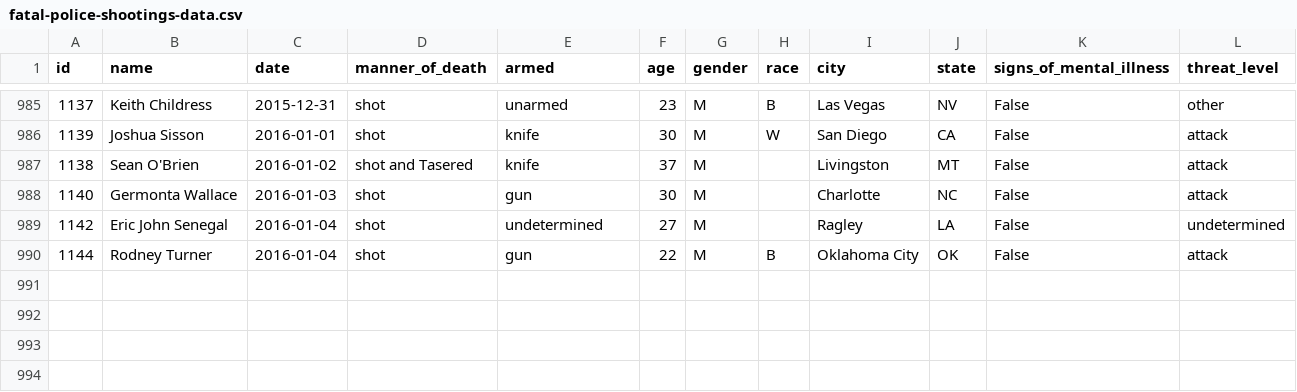
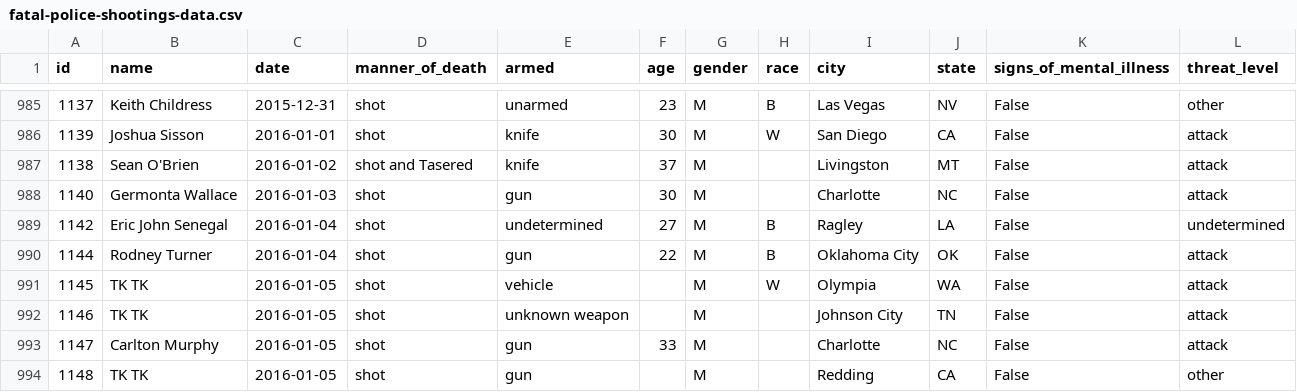
Before and after one commit to washingtonpost/data-police-shootings, a CSV file: fatal-police-shootings-data.csv, drawn as a sheet; only a part is shown, gaps mark what is left out.

Commit message:
this is an automagically generated commit.

```diff
--- a/fatal-police-shootings-data.csv
+++ b/fatal-police-shootings-data.csv
@@ -988,3 +988,7 @@ id,name,date,manner_of_death,armed,age,gender,race,city,state,signs_of_mental_il
 1140,Germonta Wallace,2016-01-03,shot,gun,30,M,,Charlotte,NC,False,attack
-1142,Eric John Senegal,2016-01-04,shot,undetermined,27,M,,Ragley,LA,False,undetermined
+1142,Eric John Senegal,2016-01-04,shot,undetermined,27,M,B,Ragley,LA,False,undetermined
 1144,Rodney Turner,2016-01-04,shot,gun,22,M,B,Oklahoma City,OK,False,attack
+1145,TK TK,2016-01-05,shot,vehicle,,M,W,Olympia,WA,False,attack
+1146,TK TK,2016-01-05,shot,unknown weapon,,M,,Johnson City,TN,False,attack
+1147,Carlton Murphy,2016-01-05,shot,gun,33,M,,Charlotte,NC,False,attack
+1148,TK TK,2016-01-05,shot,gun,,M,,Redding,CA,False,other
```
